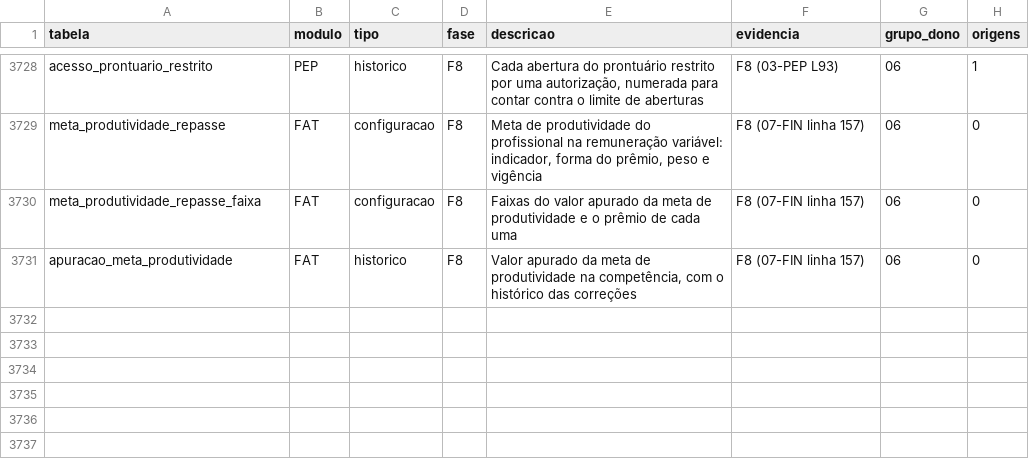
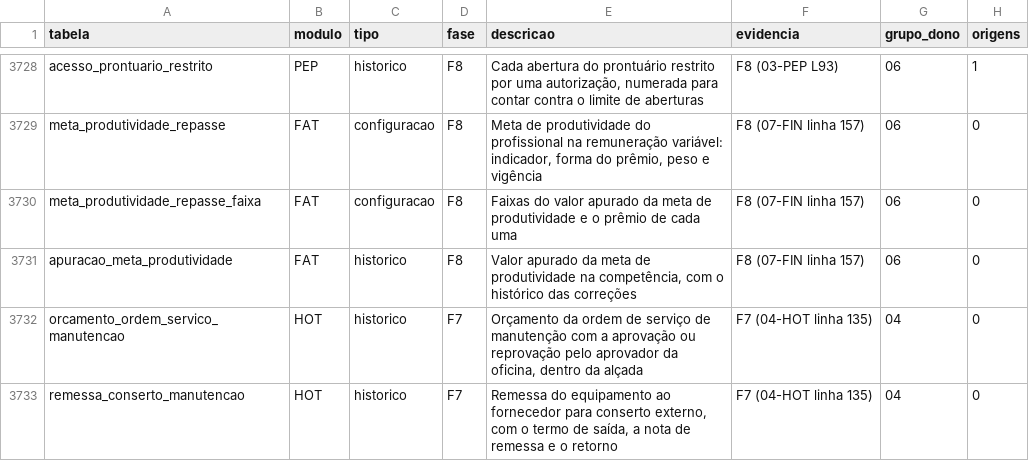
Before and after one commit to mmalves-ai/sante-sgh-mariadb, a TSV file: docs/analise/rodada2/final/catalogo.tsv, drawn as a sheet; only a part is shown, gaps mark what is left out.

```diff
--- a/docs/analise/rodada2/final/catalogo.tsv
+++ b/docs/analise/rodada2/final/catalogo.tsv
@@ -3731 +3731,3 @@ meta_produtividade_repasse_faixa	FAT	configuracao	F8	Faixas do valor apurado da
 apuracao_meta_produtividade	FAT	historico	F8	Valor apurado da meta de produtividade na competência, com o histórico das correções	F8 (07-FIN linha 157)	06	0
+orcamento_ordem_servico_manutencao	HOT	historico	F7	Orçamento da ordem de serviço de manutenção com a aprovação ou reprovação pelo aprovador da oficina, dentro da alçada	F7 (04-HOT linha 135)	04	0
+remessa_conserto_manutencao	HOT	historico	F7	Remessa do equipamento ao fornecedor para conserto externo, com o termo de saída, a nota de remessa e o retorno	F7 (04-HOT linha 135)	04	0
```
Also changed, not shown: 2 other files.
